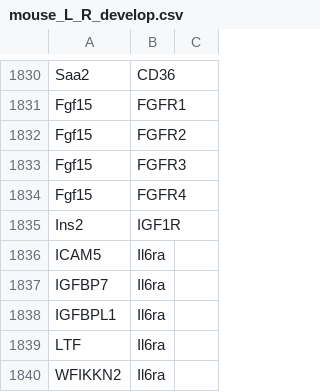
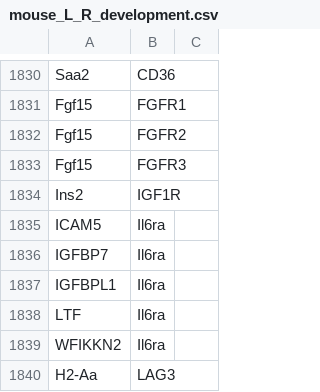
Before and after one commit to guanhaowu123/DevcomDB, a CSV file: data/mouse_L_R_development.csv (was data/mouse_L_R_develop.csv), drawn as a sheet; only a part is shown, gaps mark what is left out; the shorter side is filled out with more unchanged rows; the diff names each change by its address in the sheet, - before the commit and + after, or states it on an @@ line.

```diff
--- a/data/mouse_L_R_develop.csv
+++ b/data/mouse_L_R_development.csv
-row 1834: Fgf15 | FGFR4
```
Also changed, not shown: data/human_L_R_disease.csv, 10 other files.
